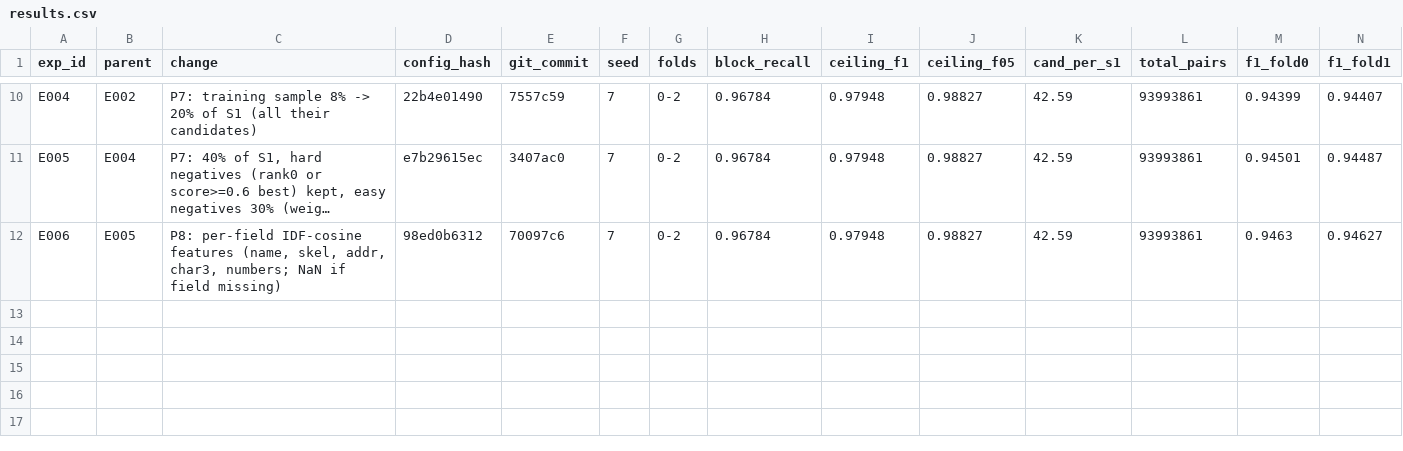
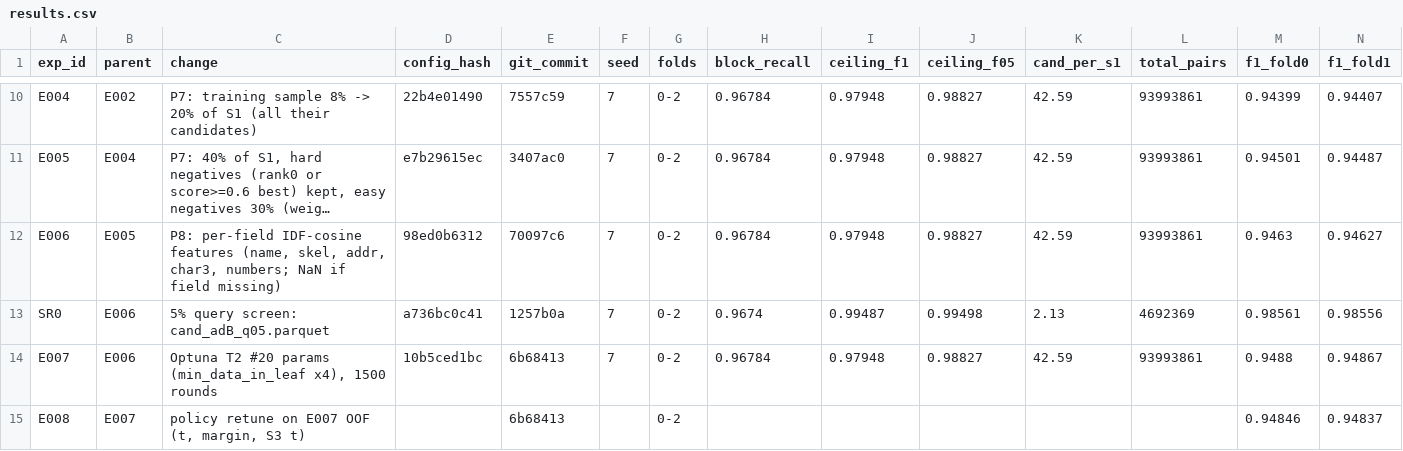
Before and after one commit to Gautam0211/Amazon_ML_Challenge, a CSV file: experiments/results.csv, drawn as a sheet; only a part is shown, gaps mark what is left out; long unchanged cells end in …; rows hold the shown columns only; the diff names each change by its address in the sheet, - before the commit and + after, or states it on an @@ line.

Commit message:
exp: E007 Optuna params keep (dev F0.5 0.96619), E008 policy retune reject, holdout folds 3-4 F0.5 0.96618

```diff
--- a/experiments/results.csv
+++ b/experiments/results.csv
+row 13: SR0 | E006 | 5% query screen: cand_adB_q05.parquet | a736bc0c41 | 1257b0a | 7 | 0-2 | 0.9674 | 0.99487 | 0.99498 | 2.13 | 4692369 | 0.98561 | 0.98556
+row 14: E007 | E006 | Optuna T2 #20 params (min_data_in_leaf x4), 1500 rounds | 10b5ced1bc | 6b68413 | 7 | 0-2 | 0.96784 | 0.97948 | 0.98827 | 42.59 | 93993861 | 0.9488 | 0.94867
+row 15: E008 | E007 | policy retune on E007 OOF (t, margin, S3 t) |  | 6b68413 |  | 0-2 |  |  |  |  |  | 0.94846 | 0.94837
```
Also changed, not shown: 3 other files.
